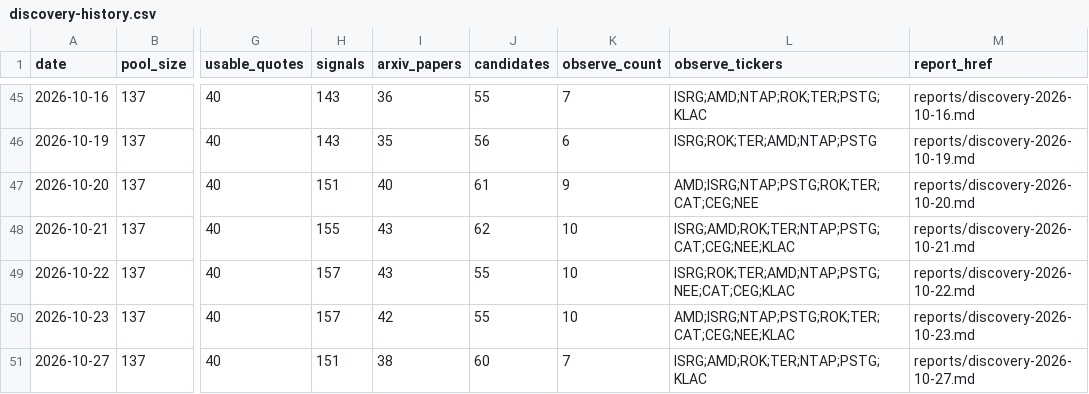
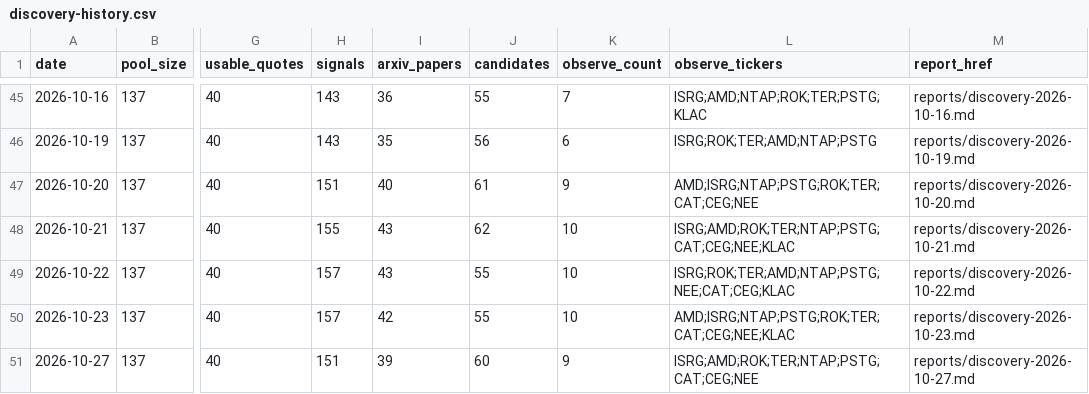
Before and after one commit to yaoleifly/ai-stock-pool, a CSV file: discovery-history.csv, drawn as a sheet; only a part is shown, gaps mark what is left out; the diff names each change by its address in the sheet, - before the commit and + after, or states it on an @@ line.

```diff
--- a/discovery-history.csv
+++ b/discovery-history.csv
-I51 (arxiv_papers): 38
+I51 (arxiv_papers): 39
-K51 (observe_count): 7
+K51 (observe_count): 9
-L51 (observe_tickers): ISRG;AMD;ROK;TER;NTAP;PSTG;KLAC
+L51 (observe_tickers): ISRG;AMD;ROK;TER;NTAP;PSTG;CAT;CEG;NEE
```
Also changed, not shown: arxiv-papers.csv, discovery-candidates.csv, 4 other files.
